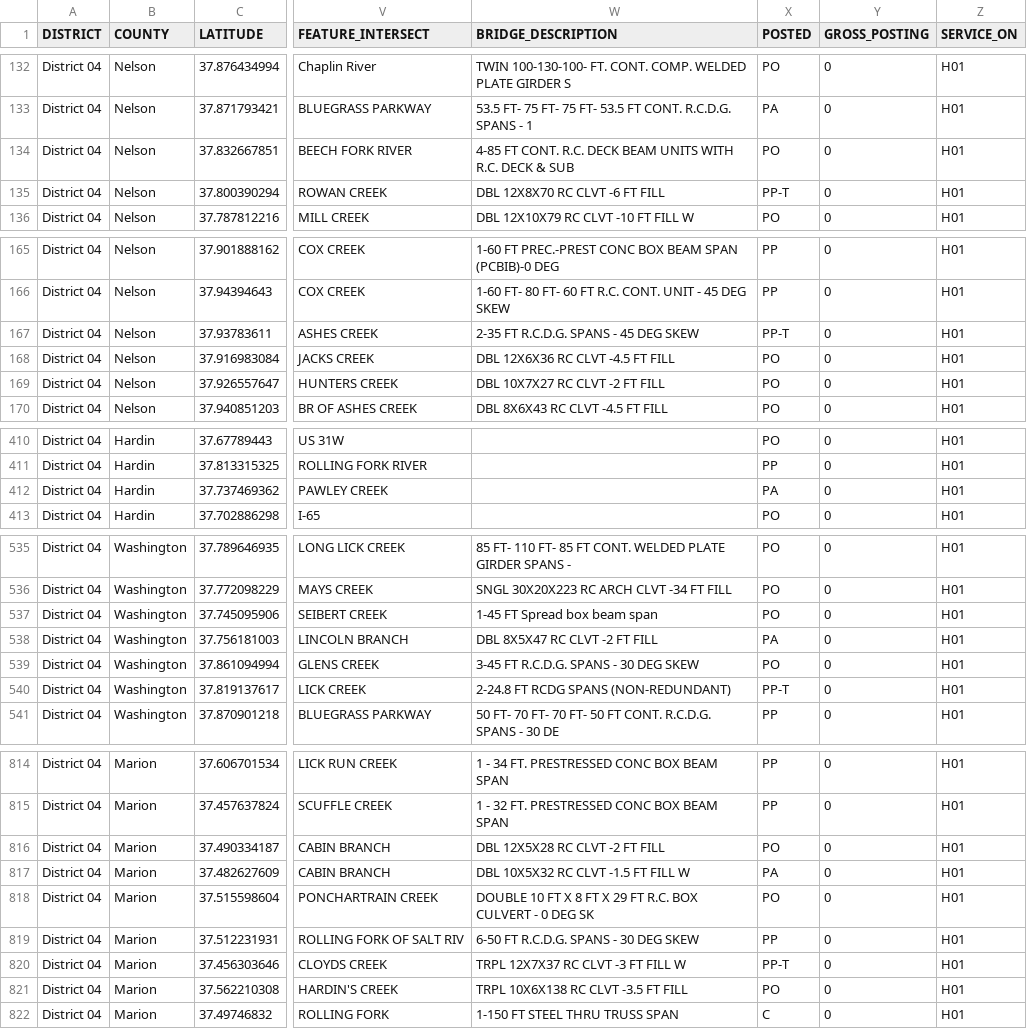
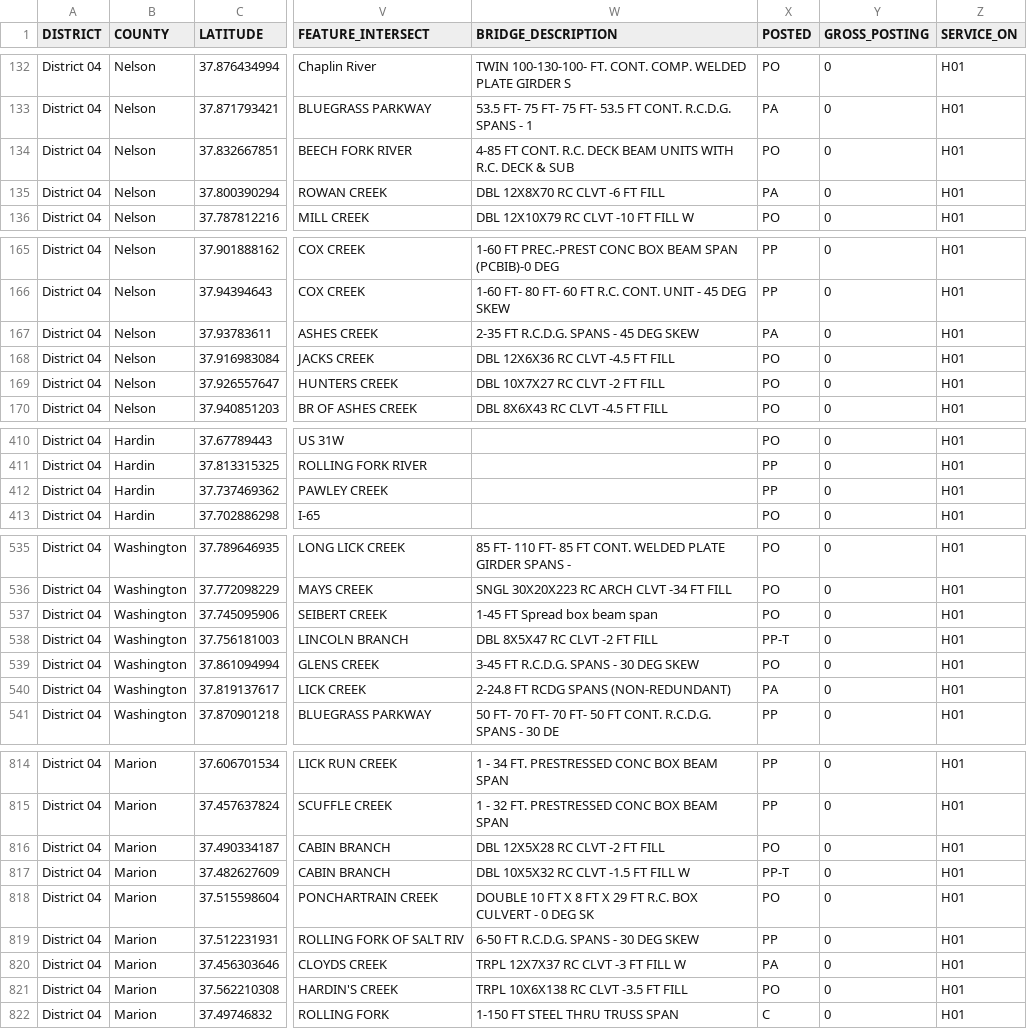
Before and after one commit to chrislambert-ky/analysis-eda-tool, a CSV file: data/report/eda_assets_bridge_condition_owner_area/eda_assets_bridge_condition_owner_area-District-04.csv, drawn as a sheet; only a part is shown, gaps mark what is left out; the diff covers the shown part only; the diff names each change by its address in the sheet, - before the commit and + after, or states it on an @@ line.

```diff
--- a/data/report/eda_assets_bridge_condition_owner_area/eda_assets_bridge_condition_owner_area-District-04.csv
+++ b/data/report/eda_assets_bridge_condition_owner_area/eda_assets_bridge_condition_owner_area-District-04.csv
-X135 (POSTED): PP-T
+X135 (POSTED): PA
-X167 (POSTED): PP-T
+X167 (POSTED): PA
-X412 (POSTED): PA
+X412 (POSTED): PP
-X538 (POSTED): PA
+X538 (POSTED): PP-T
-X540 (POSTED): PP-T
+X540 (POSTED): PA
-X817 (POSTED): PA
+X817 (POSTED): PP-T
-X820 (POSTED): PP-T
+X820 (POSTED): PA
```
Also changed, not shown: 10 edited cells elsewhere in this file, data/report/eda_assets_bridge_condition_owner_area/eda_assets_bridge_condition_owner_area-District-01.csv, data/report/eda_assets_bridge_condition_owner_area/eda_assets_bridge_condition_owner_area-District-02.csv, 26 other files.
